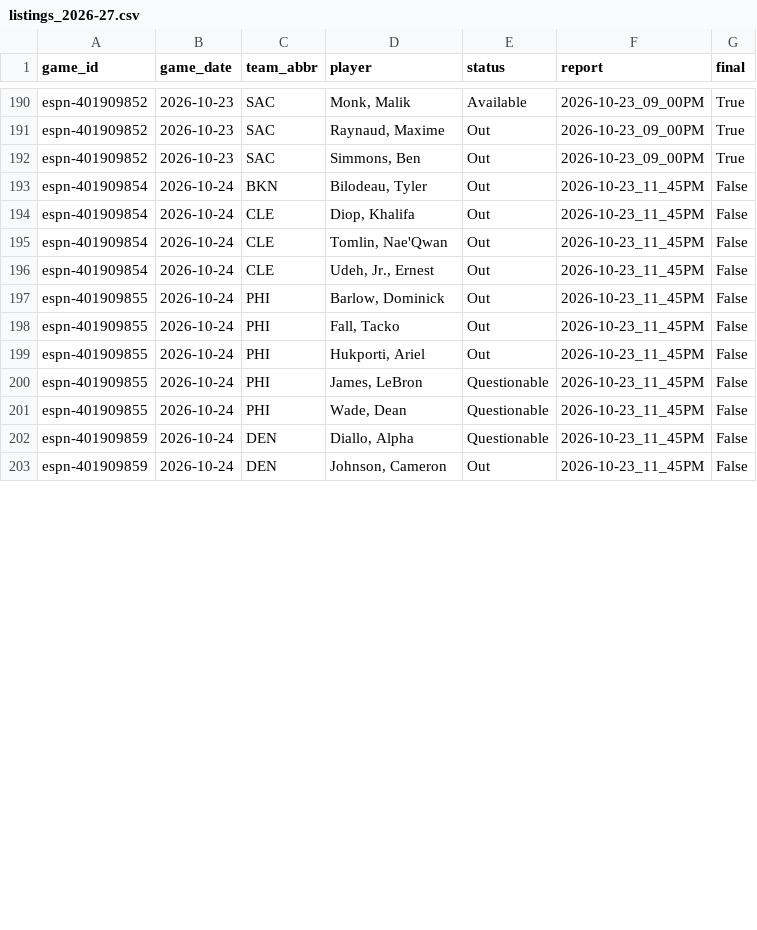
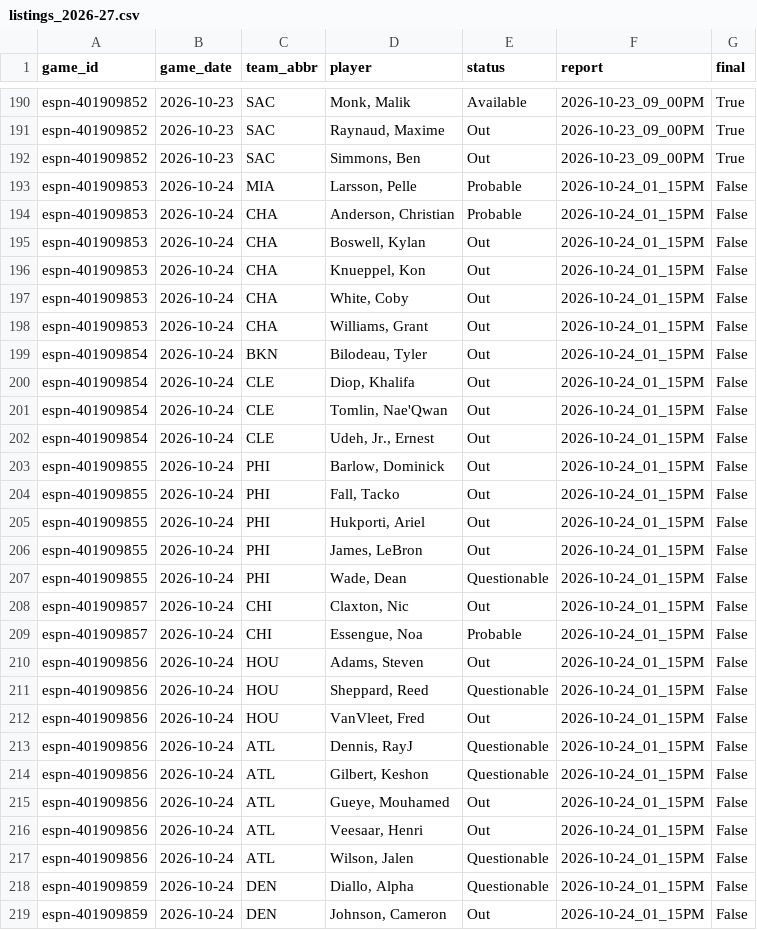
Before and after one commit to z3nsz/nba-prediction, a CSV file: live_state/listings_2026-27.csv, drawn as a sheet; only a part is shown, gaps mark what is left out; the diff covers the shown part only.

```diff
--- a/live_state/listings_2026-27.csv
+++ b/live_state/listings_2026-27.csv
@@ -192,12 +192,28 @@ espn-401909852,2026-10-23,SAC,"Raynaud, Maxime",Out,2026-10-23_09_00PM,True
 espn-401909852,2026-10-23,SAC,"Simmons, Ben",Out,2026-10-23_09_00PM,True
-espn-401909854,2026-10-24,BKN,"Bilodeau, Tyler",Out,2026-10-23_11_45PM,False
-espn-401909854,2026-10-24,CLE,"Diop, Khalifa",Out,2026-10-23_11_45PM,False
-espn-401909854,2026-10-24,CLE,"Tomlin, Nae'Qwan",Out,2026-10-23_11_45PM,False
-espn-401909854,2026-10-24,CLE,"Udeh, Jr., Ernest",Out,2026-10-23_11_45PM,False
-espn-401909855,2026-10-24,PHI,"Barlow, Dominick",Out,2026-10-23_11_45PM,False
-espn-401909855,2026-10-24,PHI,"Fall, Tacko",Out,2026-10-23_11_45PM,False
-espn-401909855,2026-10-24,PHI,"Hukporti, Ariel",Out,2026-10-23_11_45PM,False
-espn-401909855,2026-10-24,PHI,"James, LeBron",Questionable,2026-10-23_11_45PM,False
-espn-401909855,2026-10-24,PHI,"Wade, Dean",Questionable,2026-10-23_11_45PM,False
-espn-401909859,2026-10-24,DEN,"Diallo, Alpha",Questionable,2026-10-23_11_45PM,False
-espn-401909859,2026-10-24,DEN,"Johnson, Cameron",Out,2026-10-23_11_45PM,False
+espn-401909853,2026-10-24,MIA,"Larsson, Pelle",Probable,2026-10-24_01_15PM,False
+espn-401909853,2026-10-24,CHA,"Anderson, Christian",Probable,2026-10-24_01_15PM,False
+espn-401909853,2026-10-24,CHA,"Boswell, Kylan",Out,2026-10-24_01_15PM,False
+espn-401909853,2026-10-24,CHA,"Knueppel, Kon",Out,2026-10-24_01_15PM,False
+espn-401909853,2026-10-24,CHA,"White, Coby",Out,2026-10-24_01_15PM,False
+espn-401909853,2026-10-24,CHA,"Williams, Grant",Out,2026-10-24_01_15PM,False
+espn-401909854,2026-10-24,BKN,"Bilodeau, Tyler",Out,2026-10-24_01_15PM,False
+espn-401909854,2026-10-24,CLE,"Diop, Khalifa",Out,2026-10-24_01_15PM,False
+espn-401909854,2026-10-24,CLE,"Tomlin, Nae'Qwan",Out,2026-10-24_01_15PM,False
+espn-401909854,2026-10-24,CLE,"Udeh, Jr., Ernest",Out,2026-10-24_01_15PM,False
+espn-401909855,2026-10-24,PHI,"Barlow, Dominick",Out,2026-10-24_01_15PM,False
+espn-401909855,2026-10-24,PHI,"Fall, Tacko",Out,2026-10-24_01_15PM,False
+espn-401909855,2026-10-24,PHI,"Hukporti, Ariel",Out,2026-10-24_01_15PM,False
+espn-401909855,2026-10-24,PHI,"James, LeBron",Out,2026-10-24_01_15PM,False
+espn-401909855,2026-10-24,PHI,"Wade, Dean",Questionable,2026-10-24_01_15PM,False
+espn-401909857,2026-10-24,CHI,"Claxton, Nic",Out,2026-10-24_01_15PM,False
+espn-401909857,2026-10-24,CHI,"Essengue, Noa",Probable,2026-10-24_01_15PM,False
+espn-401909856,2026-10-24,HOU,"Adams, Steven",Out,2026-10-24_01_15PM,False
+espn-401909856,2026-10-24,HOU,"Sheppard, Reed",Questionable,2026-10-24_01_15PM,False
+espn-401909856,2026-10-24,HOU,"VanVleet, Fred",Out,2026-10-24_01_15PM,False
+espn-401909856,2026-10-24,ATL,"Dennis, RayJ",Questionable,2026-10-24_01_15PM,False
+espn-401909856,2026-10-24,ATL,"Gilbert, Keshon",Questionable,2026-10-24_01_15PM,False
+espn-401909856,2026-10-24,ATL,"Gueye, Mouhamed",Out,2026-10-24_01_15PM,False
+espn-401909856,2026-10-24,ATL,"Veesaar, Henri",Out,2026-10-24_01_15PM,False
+espn-401909856,2026-10-24,ATL,"Wilson, Jalen",Questionable,2026-10-24_01_15PM,False
+espn-401909859,2026-10-24,DEN,"Diallo, Alpha",Questionable,2026-10-24_01_15PM,False
+espn-401909859,2026-10-24,DEN,"Johnson, Cameron",Out,2026-10-24_01_15PM,False
```
Also changed, not shown: 5 edited cells elsewhere in this file, live_state/predictions_2026-27.csv, 9 other files.
